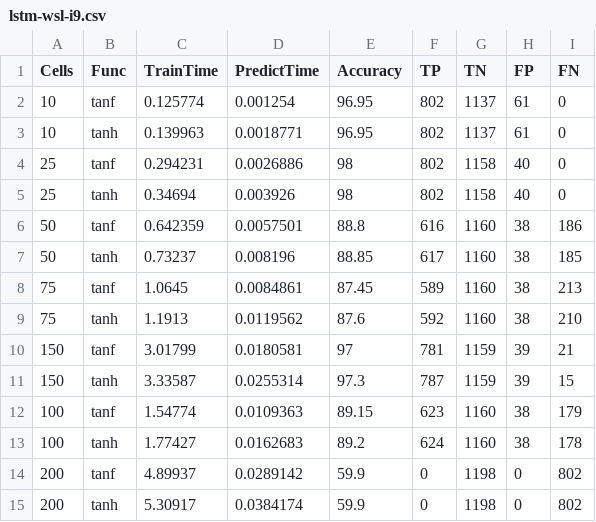
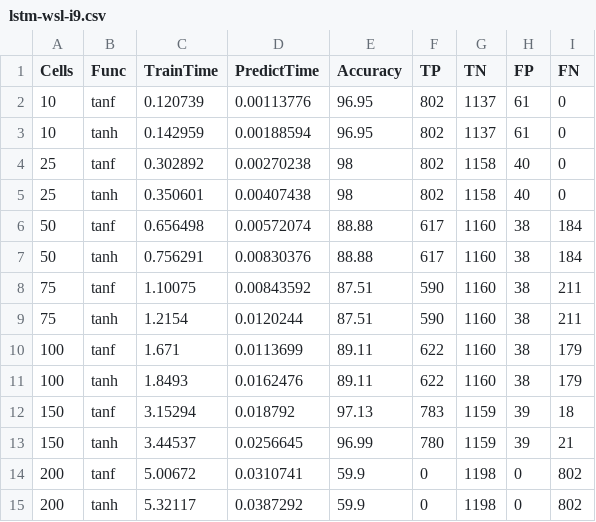
Before and after one commit to phatware/lstm-optimizations, a CSV file: lstm-basic-test/data/lstm-wsl-i9.csv, drawn as a sheet; only a part is shown; the diff covers the shown part only.

Commit message:
updated i9 data

```diff
--- a/lstm-basic-test/data/lstm-wsl-i9.csv
+++ b/lstm-basic-test/data/lstm-wsl-i9.csv
@@ -1,15 +1,15 @@
 Cells, Func, TrainTime, PredictTime, Accuracy, TP, TN, FP, FN
-10, tanf, 0.125774, 0.001254, 96.95, 802, 1137, 61, 0
-10, tanh, 0.139963, 0.0018771, 96.95, 802, 1137, 61, 0
-25, tanf, 0.294231, 0.0026886, 98, 802, 1158, 40, 0
-25, tanh, 0.34694, 0.003926, 98, 802, 1158, 40, 0
-50, tanf, 0.642359, 0.0057501, 88.8, 616, 1160, 38, 186
-50, tanh, 0.73237, 0.008196, 88.85, 617, 1160, 38, 185
-75, tanf, 1.0645, 0.0084861, 87.45, 589, 1160, 38, 213
-75, tanh, 1.1913, 0.0119562, 87.6, 592, 1160, 38, 210
-150, tanf, 3.01799, 0.0180581, 97, 781, 1159, 39, 21
-150, tanh, 3.33587, 0.0255314, 97.3, 787, 1159, 39, 15
-100, tanf, 1.54774, 0.0109363, 89.15, 623, 1160, 38, 179
-100, tanh, 1.77427, 0.0162683, 89.2, 624, 1160, 38, 178
-200, tanf, 4.89937, 0.0289142, 59.9, 0, 1198, 0, 802
-200, tanh, 5.30917, 0.0384174, 59.9, 0, 1198, 0, 802
+10, tanf, 0.120739, 0.00113776, 96.95, 802, 1137, 61, 0
+10, tanh, 0.142959, 0.00188594, 96.95, 802, 1137, 61, 0
+25, tanf, 0.302892, 0.00270238, 98, 802, 1158, 40, 0
+25, tanh, 0.350601, 0.00407438, 98, 802, 1158, 40, 0
+50, tanf, 0.656498, 0.00572074, 88.88, 617, 1160, 38, 184
+50, tanh, 0.756291, 0.00830376, 88.88, 617, 1160, 38, 184
+75, tanf, 1.10075, 0.00843592, 87.51, 590, 1160, 38, 211
+75, tanh, 1.2154, 0.0120244, 87.51, 590, 1160, 38, 211
+100, tanf, 1.671, 0.0113699, 89.11, 622, 1160, 38, 179
+100, tanh, 1.8493, 0.0162476, 89.11, 622, 1160, 38, 179
+150, tanf, 3.15294, 0.018792, 97.13, 783, 1159, 39, 18
+150, tanh, 3.44537, 0.0256645, 96.99, 780, 1159, 39, 21
+200, tanf, 5.00672, 0.0310741, 59.9, 0, 1198, 0, 802
+200, tanh, 5.32117, 0.0387292, 59.9, 0, 1198, 0, 802
```
Also changed, not shown: 2 added rows, 2 removed rows and 4 edited cells elsewhere in this file, lstm-basic-test/data/lstm-win-i9.csv.
